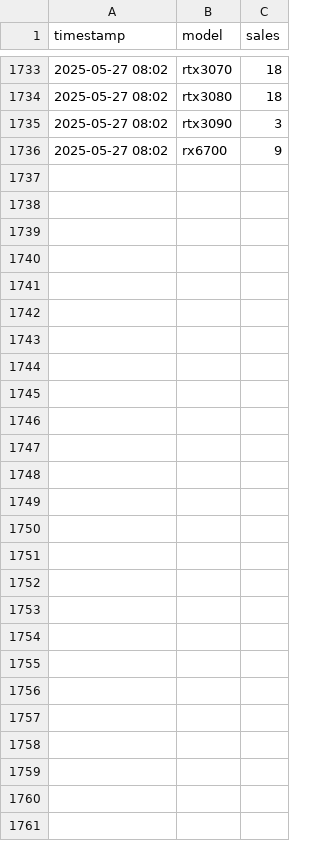
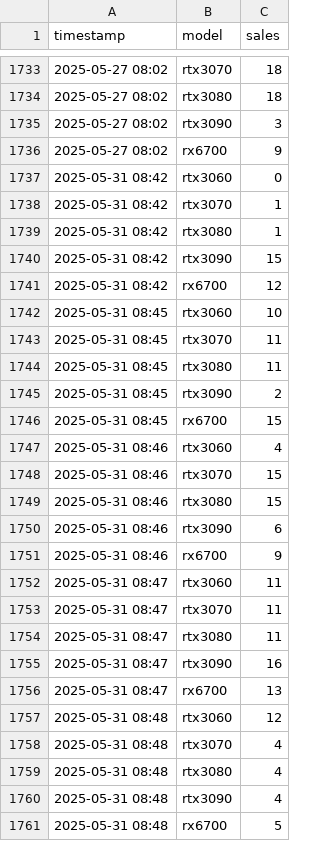
Before and after one commit to timdv28/Exam_Bash_MLOps, a CSV file: exam_DEVRIES/exam_bash/data/raw/sales_data.csv, drawn as a sheet; only a part is shown, gaps mark what is left out.

```diff
--- a/exam_DEVRIES/exam_bash/data/raw/sales_data.csv
+++ b/exam_DEVRIES/exam_bash/data/raw/sales_data.csv
@@ -1736 +1736,26 @@ timestamp,model,sales
 2025-05-27 08:02,rx6700,9
+2025-05-31 08:42,rtx3060,0
+2025-05-31 08:42,rtx3070,1
+2025-05-31 08:42,rtx3080,1
+2025-05-31 08:42,rtx3090,15
+2025-05-31 08:42,rx6700,12
+2025-05-31 08:45,rtx3060,10
+2025-05-31 08:45,rtx3070,11
+2025-05-31 08:45,rtx3080,11
+2025-05-31 08:45,rtx3090,2
+2025-05-31 08:45,rx6700,15
+2025-05-31 08:46,rtx3060,4
+2025-05-31 08:46,rtx3070,15
+2025-05-31 08:46,rtx3080,15
+2025-05-31 08:46,rtx3090,6
+2025-05-31 08:46,rx6700,9
+2025-05-31 08:47,rtx3060,11
+2025-05-31 08:47,rtx3070,11
+2025-05-31 08:47,rtx3080,11
+2025-05-31 08:47,rtx3090,16
+2025-05-31 08:47,rx6700,13
+2025-05-31 08:48,rtx3060,12
+2025-05-31 08:48,rtx3070,4
+2025-05-31 08:48,rtx3080,4
+2025-05-31 08:48,rtx3090,4
+2025-05-31 08:48,rx6700,5
```
Also changed, not shown: 8 other files.
